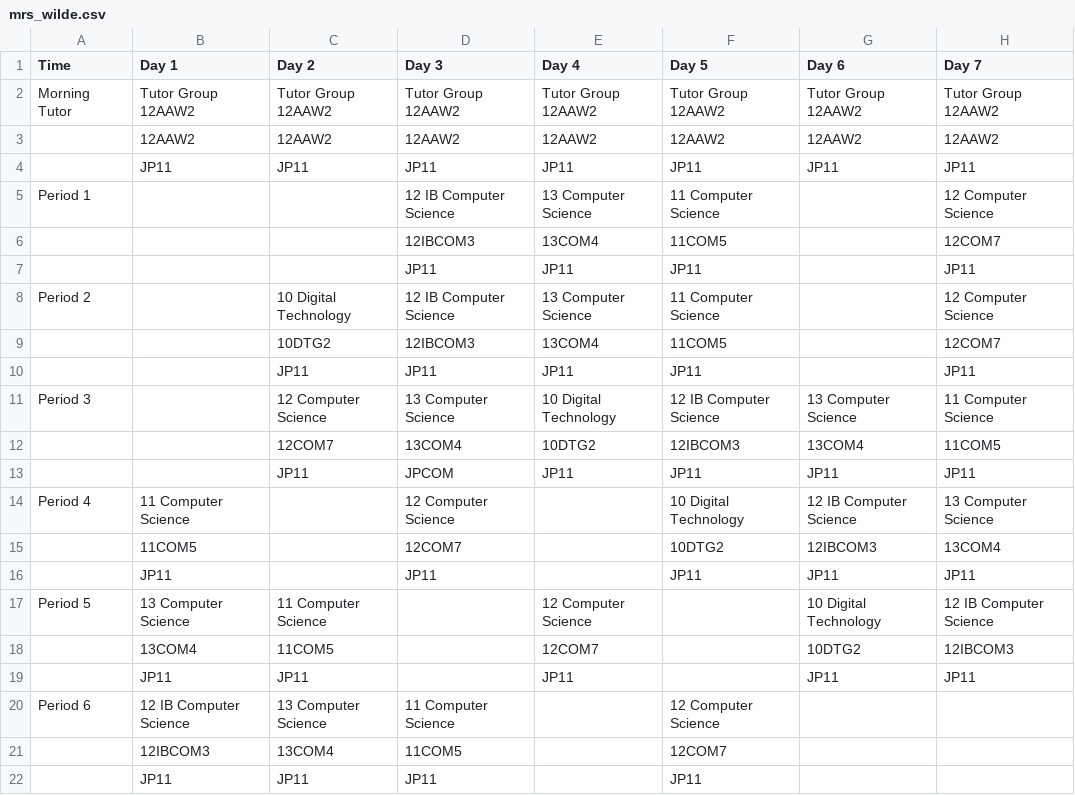
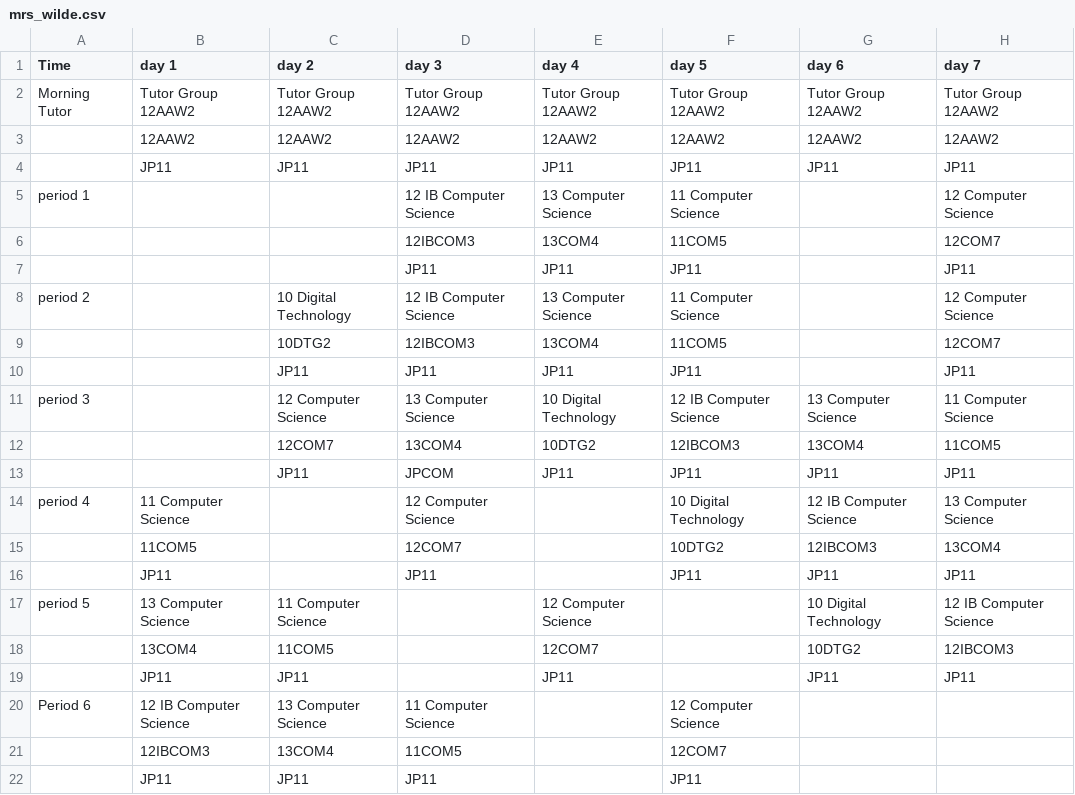
Before and after one commit to Cubmooo/final, a CSV file: mrs_wilde.csv, drawn as a sheet.

Commit message:
modified:   Teacher.py modified:   __pycache__/Teacher.cpython-312.pyc odified:   app.log modified:   main.py modified:   mr_franck.csv modified:   mr_horsnell.csv modified:   mr_irving.csv modified:   mrs_slow.csv modified:   mrs_wilde.csv modified:   tempCodeRunnerFile.py

```diff
--- a/mrs_wilde.csv
+++ b/mrs_wilde.csv
@@ -1,2 +1,2 @@
-Time,Day 1,Day 2,Day 3,Day 4,Day 5,Day 6,Day 7
+Time,day 1,day 2,day 3,day 4,day 5,day 6,day 7
 Morning Tutor,Tutor Group 12AAW2,Tutor Group 12AAW2,Tutor Group 12AAW2,Tutor Group 12AAW2,Tutor Group 12AAW2,Tutor Group 12AAW2,Tutor Group 12AAW2
@@ -4,15 +4,15 @@ Morning Tutor,Tutor Group 12AAW2,Tutor Group 12AAW2,Tutor Group 12AAW2,Tutor Gro
 ,JP11,JP11,JP11,JP11,JP11,JP11,JP11
-Period 1,,,12 IB Computer Science,13 Computer Science,11 Computer Science,,12 Computer Science
+period 1,,,12 IB Computer Science,13 Computer Science,11 Computer Science,,12 Computer Science
 ,,,12IBCOM3,13COM4,11COM5,,12COM7
 ,,,JP11,JP11,JP11,,JP11
-Period 2,,10 Digital Technology,12 IB Computer Science,13 Computer Science,11 Computer Science,,12 Computer Science
+period 2,,10 Digital Technology,12 IB Computer Science,13 Computer Science,11 Computer Science,,12 Computer Science
 ,,10DTG2,12IBCOM3,13COM4,11COM5,,12COM7
 ,,JP11,JP11,JP11,JP11,,JP11
-Period 3,,12 Computer Science,13 Computer Science,10 Digital Technology,12 IB Computer Science,13 Computer Science,11 Computer Science
+period 3,,12 Computer Science,13 Computer Science,10 Digital Technology,12 IB Computer Science,13 Computer Science,11 Computer Science
 ,,12COM7,13COM4,10DTG2,12IBCOM3,13COM4,11COM5
 ,,JP11,JPCOM,JP11,JP11,JP11,JP11
-Period 4,11 Computer Science,,12 Computer Science,,10 Digital Technology,12 IB Computer Science,13 Computer Science
+period 4,11 Computer Science,,12 Computer Science,,10 Digital Technology,12 IB Computer Science,13 Computer Science
 ,11COM5,,12COM7,,10DTG2,12IBCOM3,13COM4
 ,JP11,,JP11,,JP11,JP11,JP11
-Period 5,13 Computer Science,11 Computer Science,,12 Computer Science,,10 Digital Technology,12 IB Computer Science
+period 5,13 Computer Science,11 Computer Science,,12 Computer Science,,10 Digital Technology,12 IB Computer Science
 ,13COM4,11COM5,,12COM7,,10DTG2,12IBCOM3
```
Also changed, not shown: mr_franck.csv, mr_horsnell.csv, 6 other files.
